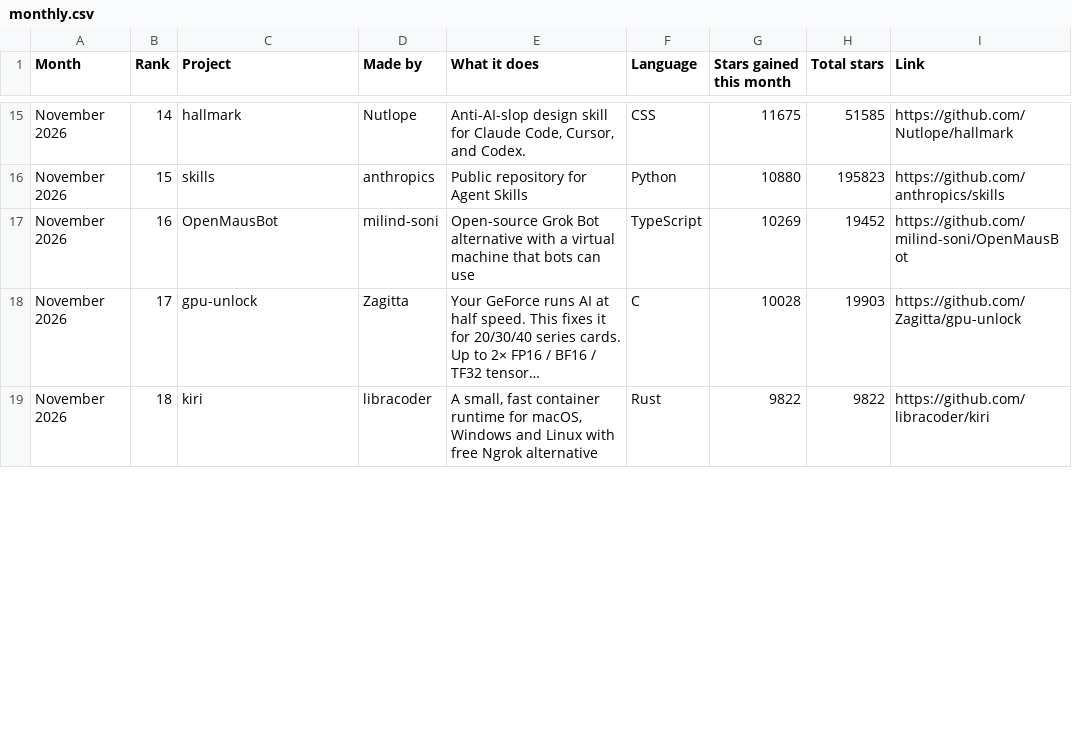
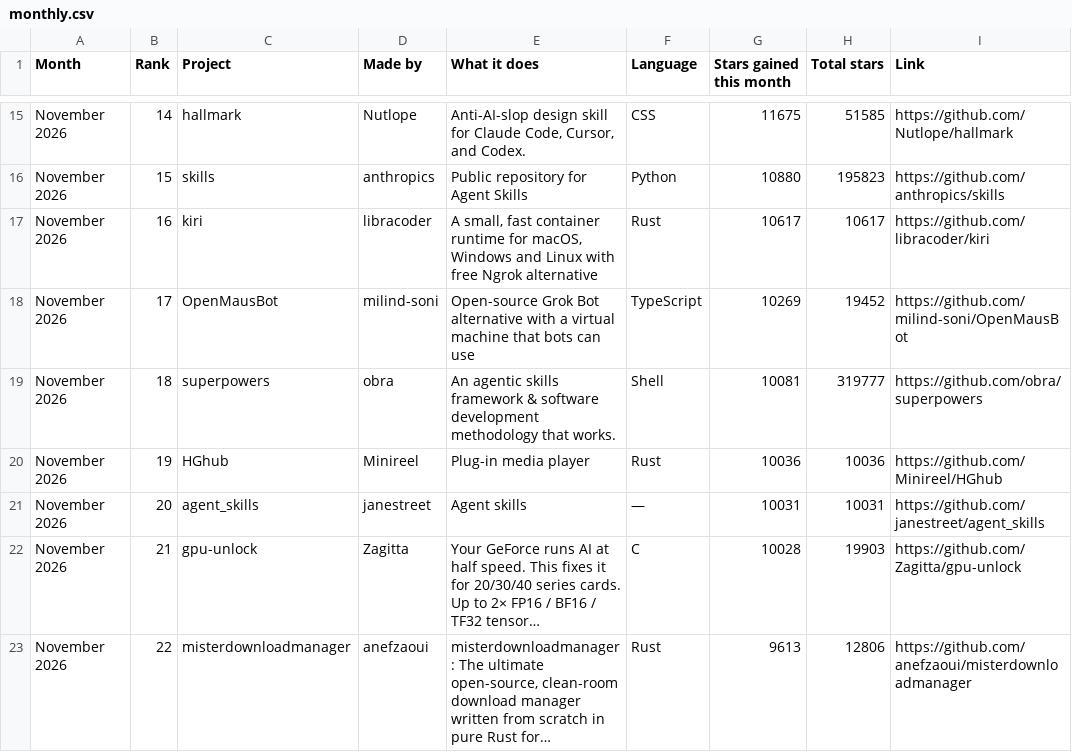
Before and after one commit to Yunaae/github-trending-digest, a CSV file: monthly.csv, drawn as a sheet; only a part is shown, gaps mark what is left out; the diff covers the shown part only.

```diff
--- a/monthly.csv
+++ b/monthly.csv
@@ -16,4 +16,8 @@ November 2026,14,hallmark,Nutlope,"Anti-AI-slop design skill for Claude Code, Cu
 November 2026,15,skills,anthropics,Public repository for Agent Skills,Python,10880,195823,https://github.com/anthropics/skills
-November 2026,16,OpenMausBot,milind-soni,Open-source Grok Bot alternative with a virtual machine that bots can use,TypeScript,10269,19452,https://github.com/milind-soni/OpenMausBot
-November 2026,17,gpu-unlock,Zagitta,Your GeForce runs AI at half speed. This fixes it for 20/30/40 series cards. Up to 2× FP16 / BF16 / TF32 tensor…,C,10028,19903,https://github.com/Zagitta/gpu-unlock
-November 2026,18,kiri,libracoder,"A small, fast container runtime for macOS, Windows and Linux with free Ngrok alternative",Rust,9822,9822,https://github.com/libracoder/kiri
+November 2026,16,kiri,libracoder,"A small, fast container runtime for macOS, Windows and Linux with free Ngrok alternative",Rust,10617,10617,https://github.com/libracoder/kiri
+November 2026,17,OpenMausBot,milind-soni,Open-source Grok Bot alternative with a virtual machine that bots can use,TypeScript,10269,19452,https://github.com/milind-soni/OpenMausBot
+November 2026,18,superpowers,obra,An agentic skills framework & software development methodology that works.,Shell,10081,319777,https://github.com/obra/superpowers
+November 2026,19,HGhub,Minireel,Plug-in media player,Rust,10036,10036,https://github.com/Minireel/HGhub
+November 2026,20,agent_skills,janestreet,Agent skills,—,10031,10031,https://github.com/janestreet/agent_skills
+November 2026,21,gpu-unlock,Zagitta,Your GeForce runs AI at half speed. This fixes it for 20/30/40 series cards. Up to 2× FP16 / BF16 / TF32 tensor…,C,10028,19903,https://github.com/Zagitta/gpu-unlock
+November 2026,22,misterdownloadmanager,anefzaoui,"misterdownloadmanager: The ultimate open-source, clean-room download manager written from scratch in pure Rust for…",Rust,9613,12806,https://github.com/anefzaoui/misterdownloadmanager
```
Also changed, not shown: 2 added rows, 6 removed rows and 9 edited cells elsewhere in this file, overall.csv, 1 other file.
